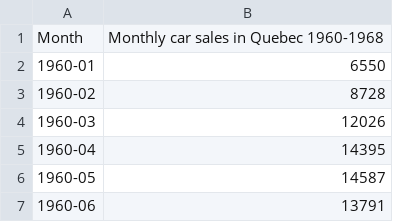
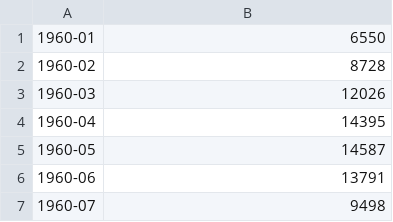
Before and after one commit to vitaliipolovyi/time-series-analysis, a CSV file: datasets/quebec-monthly-car-sales-1960.csv, drawn as a sheet; only a part is shown; the shorter side is filled out with more unchanged rows; the diff names each change by its address in the sheet, - before the commit and + after, or states it on an @@ line.

Commit message:
changed dataset for quebeck

```diff
--- a/datasets/quebec-monthly-car-sales-1960.csv
+++ b/datasets/quebec-monthly-car-sales-1960.csv
-row 1: Month | Monthly car sales in Quebec 1960-1968
```
